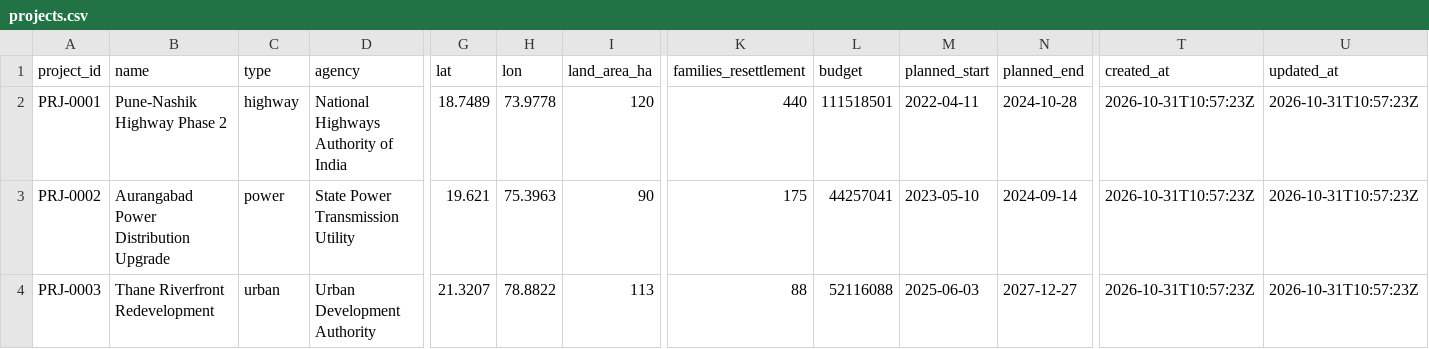
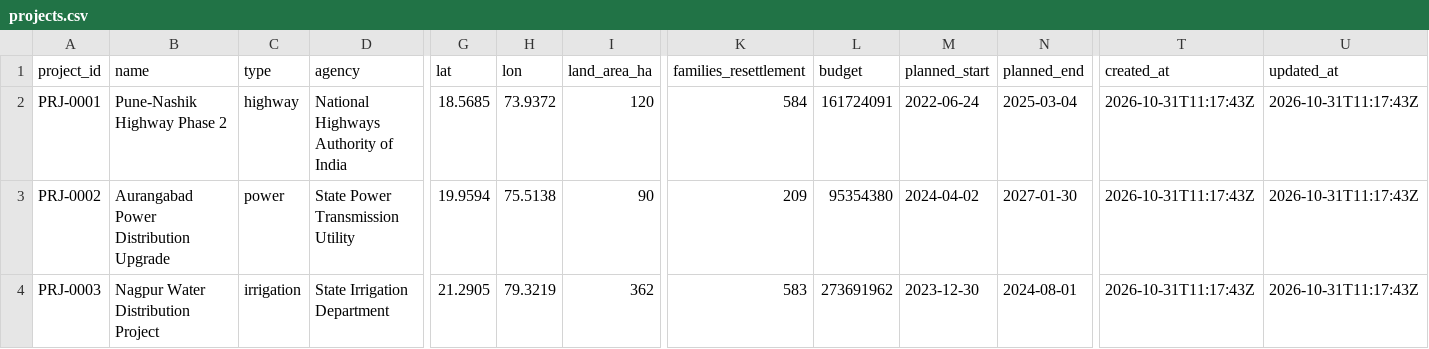
Before and after one commit to Prakashraj-007/Predictive-Analytics-System-for-Early-Detection-of-Land-Acquisition-Delays, a CSV file: data/sample_tiny/projects.csv, drawn as a sheet; only a part is shown, gaps mark what is left out; the diff covers the shown part only; the diff names each change by its address in the sheet, - before the commit and + after, or states it on an @@ line.

```diff
--- a/data/sample_tiny/projects.csv
+++ b/data/sample_tiny/projects.csv
-G2 (lat): 18.7489
+G2 (lat): 18.5685
-H2 (lon): 73.9778
+H2 (lon): 73.9372
-K2 (families_resettlement): 440
+K2 (families_resettlement): 584
-L2 (budget): 111518501
+L2 (budget): 161724091
-M2 (planned_start): 2022-04-11
+M2 (planned_start): 2022-06-24
-N2 (planned_end): 2024-10-28
+N2 (planned_end): 2025-03-04
-T2:T4 (created_at): 2026-10-31T10:57:23Z
+T2:T4 (created_at): 2026-10-31T11:17:43Z
-U2:U4 (updated_at): 2026-10-31T10:57:23Z
+U2:U4 (updated_at): 2026-10-31T11:17:43Z
-G3 (lat): 19.621
+G3 (lat): 19.9594
-H3 (lon): 75.3963
+H3 (lon): 75.5138
-K3 (families_resettlement): 175
+K3 (families_resettlement): 209
-L3 (budget): 44257041
+L3 (budget): 95354380
-M3 (planned_start): 2023-05-10
+M3 (planned_start): 2024-04-02
-N3 (planned_end): 2024-09-14
+N3 (planned_end): 2027-01-30
-B4 (name): Thane Riverfront Redevelopment
+B4 (name): Nagpur Water Distribution Project
-C4 (type): urban
+C4 (type): irrigation
-D4 (agency): Urban Development Authority
+D4 (agency): State Irrigation Department
-G4 (lat): 21.3207
+G4 (lat): 21.2905
-H4 (lon): 78.8822
+H4 (lon): 79.3219
-I4 (land_area_ha): 113
+I4 (land_area_ha): 362
-K4 (families_resettlement): 88
+K4 (families_resettlement): 583
-L4 (budget): 52116088
+L4 (budget): 273691962
-M4 (planned_start): 2025-06-03
+M4 (planned_start): 2023-12-30
-N4 (planned_end): 2027-12-27
+N4 (planned_end): 2024-08-01
```
Also changed, not shown: 36 edited cells elsewhere in this file, data/ongoing/projects.csv, data/sample_tiny/approvals.csv, 3 other files.
